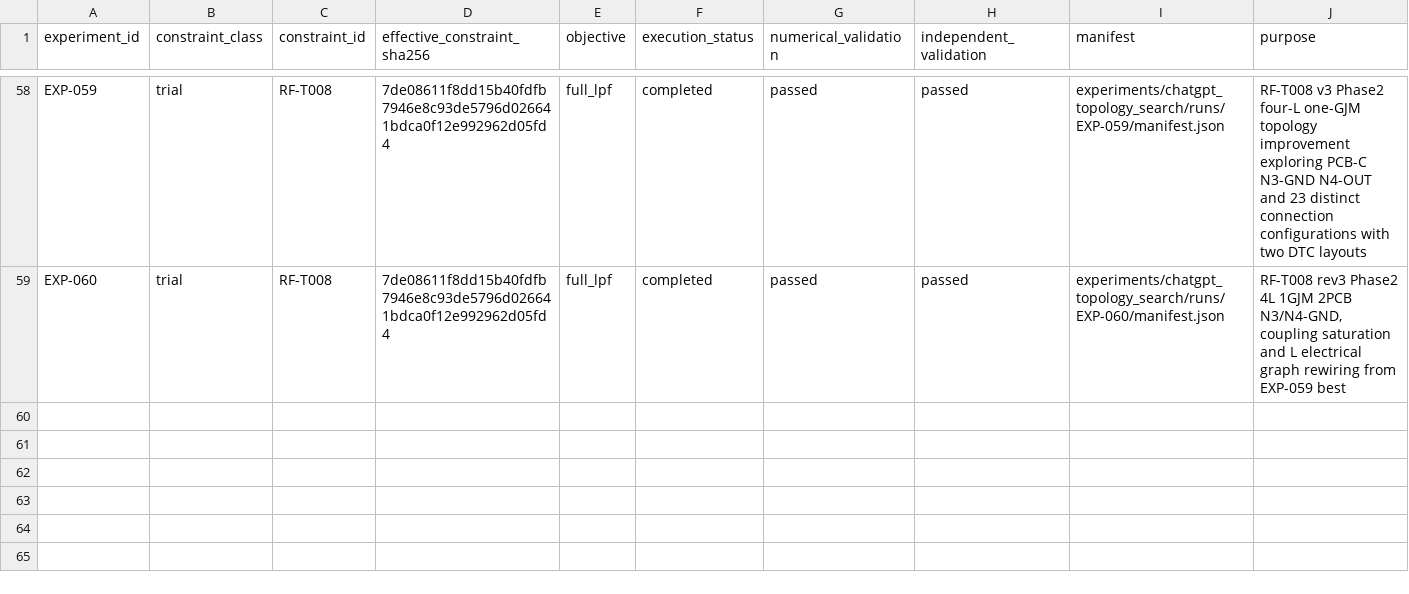
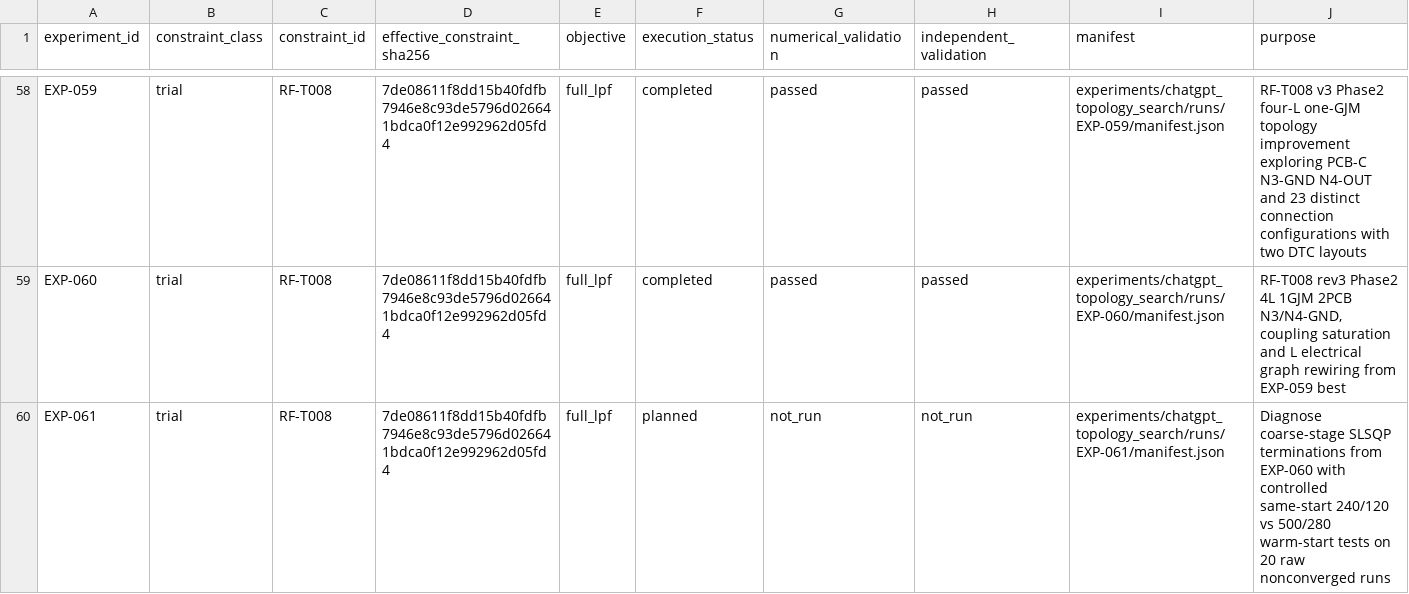
Before and after one commit to miyabimm/reconfigurable-rf-lpf-research, a CSV file: data/experiment_index.csv, drawn as a sheet; only a part is shown, gaps mark what is left out; the diff names each change by its address in the sheet, - before the commit and + after, or states it on an @@ line.

Commit message:
EXP-061: index controlled nonconvergence recovery numerical experiment

```diff
--- a/data/experiment_index.csv
+++ b/data/experiment_index.csv
+row 60: EXP-061 | trial | RF-T008 | 7de08611f8dd15b40fdfb7946e8c93de5796d026641bdca0f12e992962d05fd4 | full_lpf | planned | not_run | not_run | experiments/chatgpt_topology_search/runs/EXP-061/manifest.json | Diagnose coarse-stage SLSQP terminations from EXP-060 with controlled same-start 240/120 vs 500/280 warm-start tests on 20 raw nonconverged runs
```
